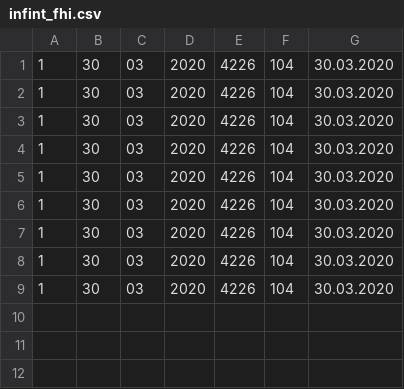
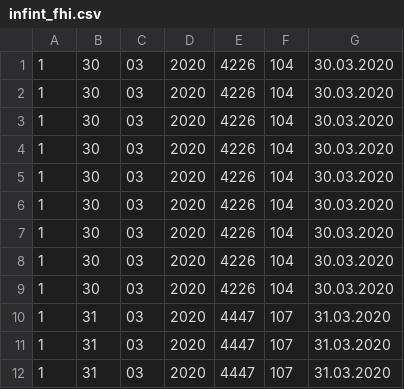
Before and after one commit to tormodb/academic_blog, a CSV file: content/post/infint_fhi.csv, drawn as a sheet.

Commit message:
updated post

```diff
--- a/content/post/infint_fhi.csv
+++ b/content/post/infint_fhi.csv
@@ -9 +9,4 @@
 1	30	03	2020	4226	104	30.03.2020
+1	31	03	2020	4447	107	31.03.2020
+1	31	03	2020	4447	107	31.03.2020
+1	31	03	2020	4447	107	31.03.2020
```
Also changed, not shown: content/post/inf_date.csv, content/post/innl_date.csv, 13 other files.
